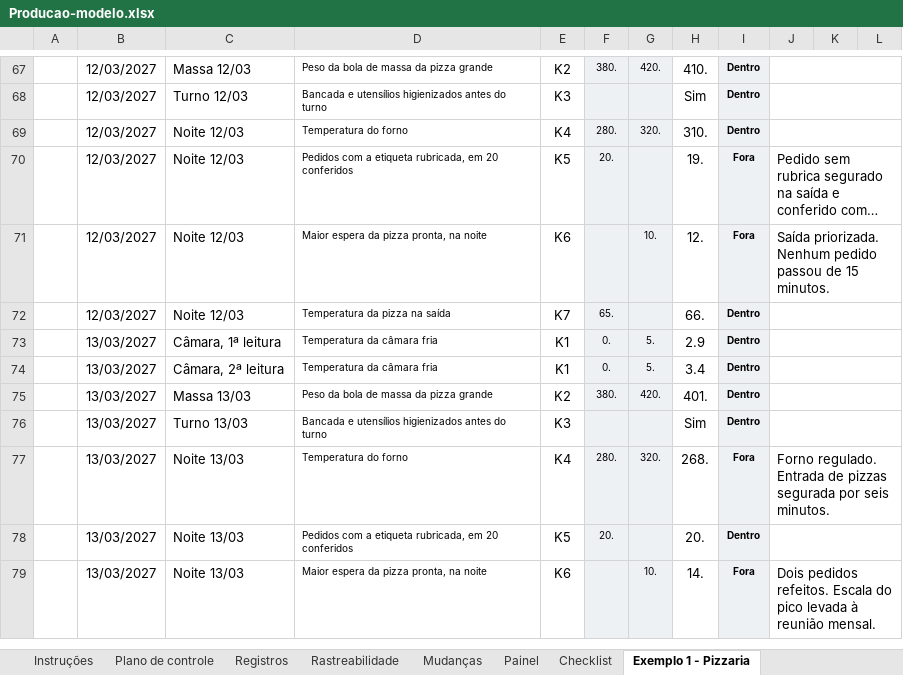
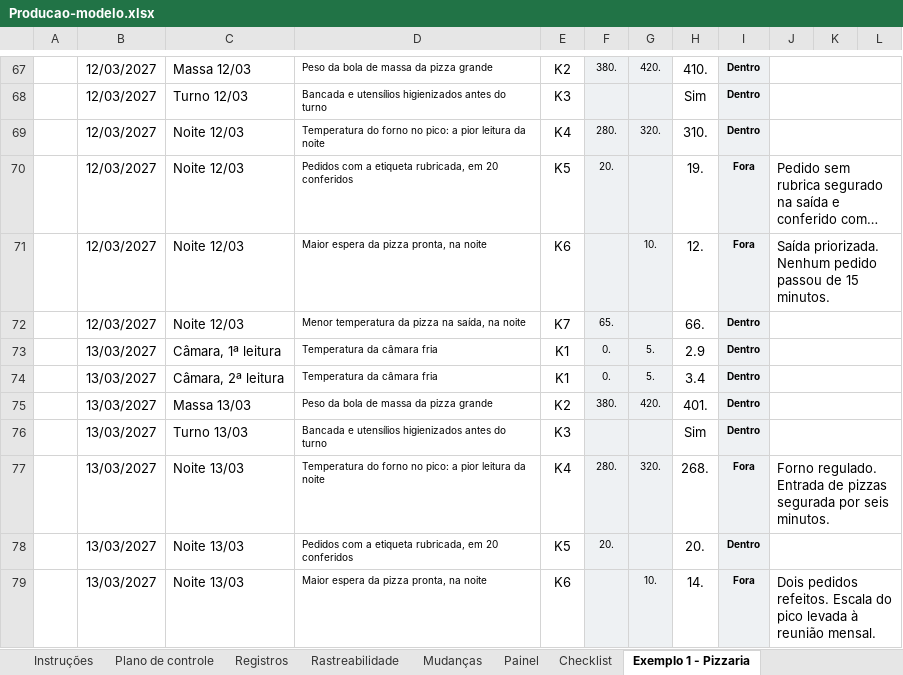
Before and after one commit to josemauromani/estudos-auditoria, an Excel workbook: Producao/Producao-modelo.xlsx, sheet Exemplo 1 - Pizzaria, drawn as a sheet; only a part is shown, gaps mark what is left out; long unchanged cells end in …; values as stored, in another font and other column widths than the file's, no borders; conditional formats not drawn; the diff covers the shown part only; the diff names each change by its address in the sheet, - before the commit and + after, or states it on an @@ line.

```diff
--- a/Producao/Producao-modelo.xlsx (sheet Exemplo 1 - Pizzaria)
+++ b/Producao/Producao-modelo.xlsx (sheet Exemplo 1 - Pizzaria)
-D69: Temperatura do forno
+D69: Temperatura do forno no pico: a pior leitura da noite
-D72: Temperatura da pizza na saída
+D72: Menor temperatura da pizza na saída, na noite
-D77: Temperatura do forno
+D77: Temperatura do forno no pico: a pior leitura da noite
```
Also changed, not shown: 19 edited cells elsewhere in this sheet, sheet Exemplo 2 - Indústria, charts or pictures, 3 other files.
